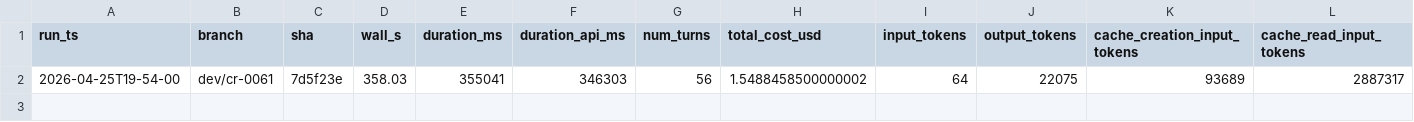
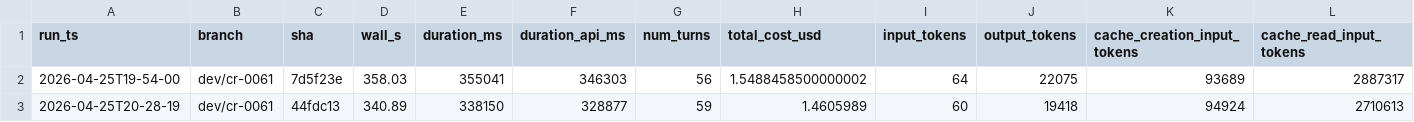
Before and after one commit to desek/outlook-local-mcp, a CSV file: docs/bench/crud-runs.csv, drawn as a sheet; only a part is shown; rows hold the shown columns only; the diff names each change by its address in the sheet, - before the commit and + after, or states it on an @@ line.

```diff
--- a/docs/bench/crud-runs.csv
+++ b/docs/bench/crud-runs.csv
+row 3: 2026-04-25T20-28-19 | dev/cr-0061 | 44fdc13 | 340.89 | 338150 | 328877 | 59 | 1.4605989 | 60 | 19418 | 94924 | 2710613
```
Also changed, not shown: 1 other file.
